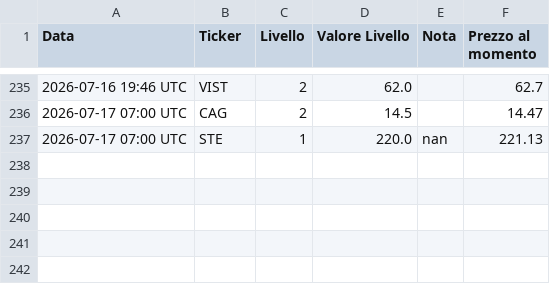
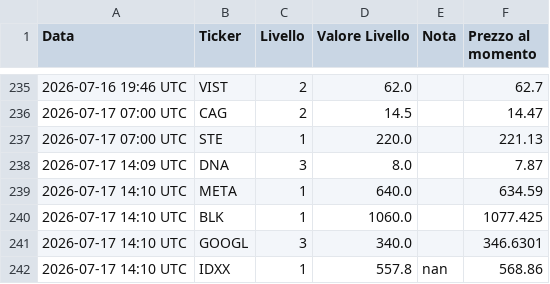
Before and after one commit to Logg84/monitor-trading-marco, a CSV file: alert_history.csv, drawn as a sheet; only a part is shown, gaps mark what is left out.

Commit message:
Aggiorna stato e storico alert

```diff
--- a/alert_history.csv
+++ b/alert_history.csv
@@ -236,2 +236,7 @@ Data,Ticker,Livello,Valore Livello,Nota,Prezzo al momento
 2026-07-17 07:00 UTC,CAG,2,14.5,,14.47
-2026-07-17 07:00 UTC,STE,1,220.0,nan,221.13
+2026-07-17 07:00 UTC,STE,1,220.0,,221.13
+2026-07-17 14:09 UTC,DNA,3,8.0,,7.87
+2026-07-17 14:10 UTC,META,1,640.0,,634.59
+2026-07-17 14:10 UTC,BLK,1,1060.0,,1077.425
+2026-07-17 14:10 UTC,GOOGL,3,340.0,,346.6301
+2026-07-17 14:10 UTC,IDXX,1,557.8,nan,568.86
```
Also changed, not shown: 1 other file.
